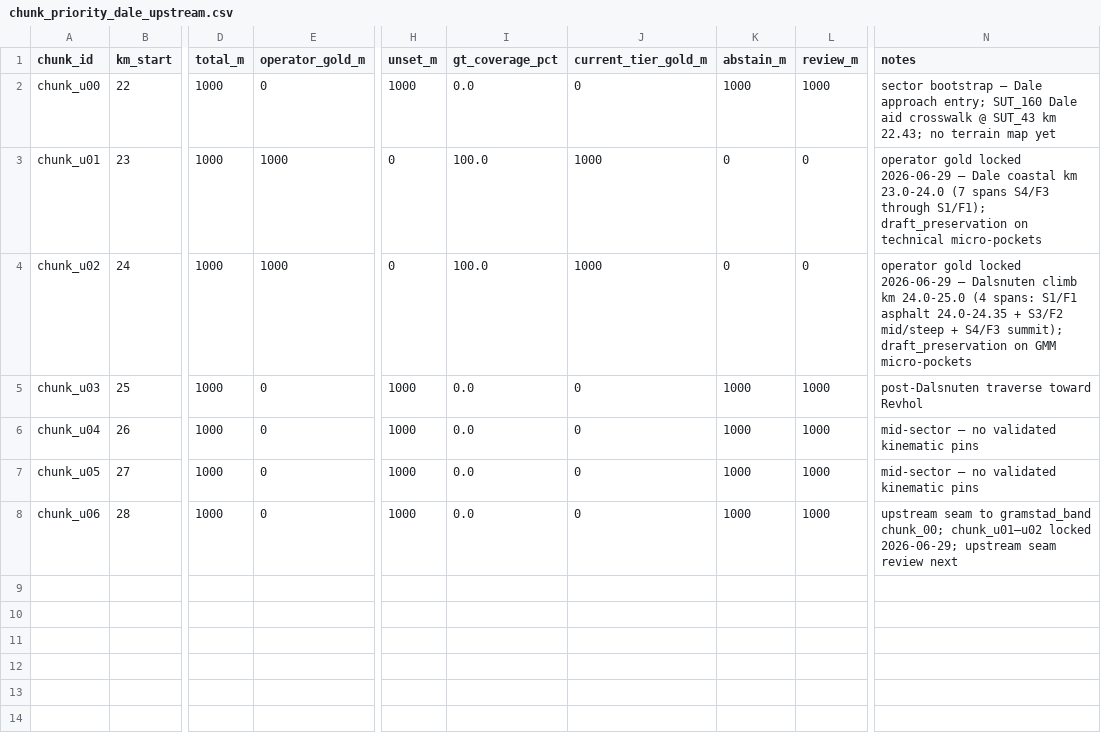
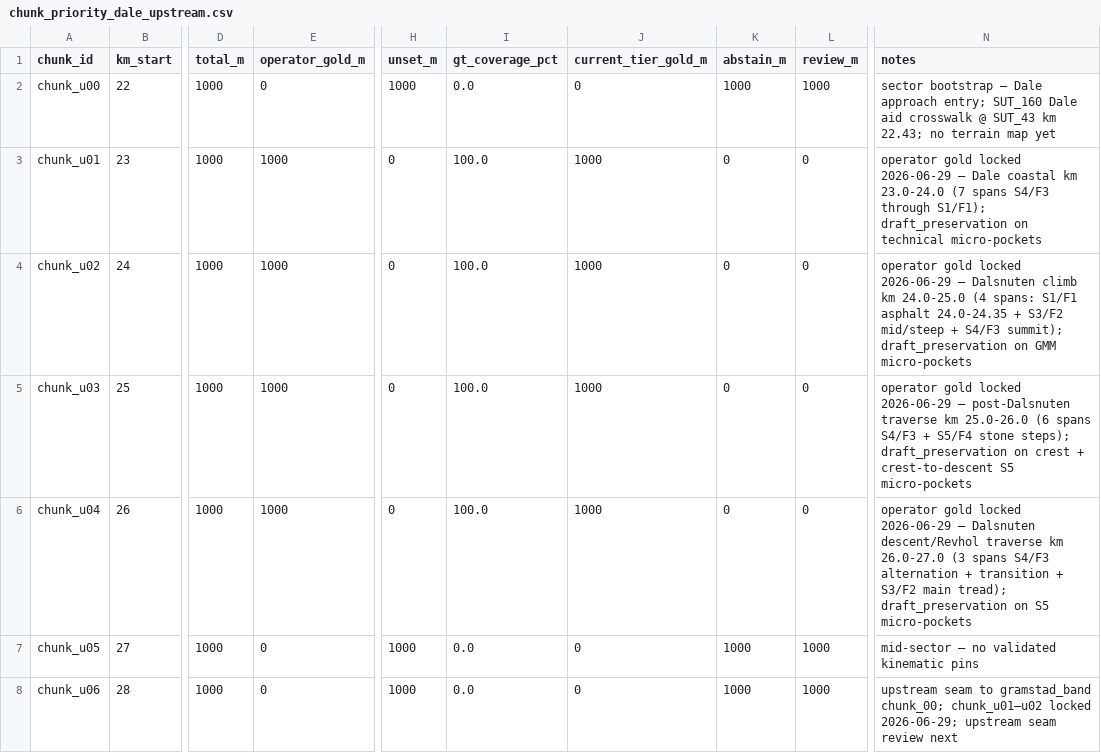
Before and after one commit to AnatomyOfPace/AnatomyOfPace, a CSV file: 03_Processed_Data/spatial/sut43_terrain_ontology/ground_truth_review/chunk_priority_dale_upstream.csv, drawn as a sheet; only a part is shown, gaps mark what is left out; the diff names each change by its address in the sheet, - before the commit and + after, or states it on an @@ line.

```diff
--- a/03_Processed_Data/spatial/sut43_terrain_ontology/ground_truth_review/chunk_priority_dale_upstream.csv
+++ b/03_Processed_Data/spatial/sut43_terrain_ontology/ground_truth_review/chunk_priority_dale_upstream.csv
-E5:E6 (operator_gold_m): 0
+E5:E6 (operator_gold_m): 1000
-H5:H6 (unset_m): 1000
+H5:H6 (unset_m): 0
-I5:I6 (gt_coverage_pct): 0.0
+I5:I6 (gt_coverage_pct): 100.0
-J5:J6 (current_tier_gold_m): 0
+J5:J6 (current_tier_gold_m): 1000
-K5:K6 (abstain_m): 1000
+K5:K6 (abstain_m): 0
-L5:L6 (review_m): 1000
+L5:L6 (review_m): 0
-N5 (notes): post-Dalsnuten traverse toward Revhol
+N5 (notes): operator gold locked 2026-06-29 — post-Dalsnuten traverse km 25.0-26.0 (6 spans S4/F3 + S5/F4 stone steps); draft_preservation on crest + crest-to-descent S5 micro-pockets
-N6 (notes): mid-sector — no validated kinematic pins
+N6 (notes): operator gold locked 2026-06-29 — Dalsnuten descent/Revhol traverse km 26.0-27.0 (3 spans S4/F3 alternation + transition + S3/F2 main tread); draft_preservation on S5 micro-pockets
```
Also changed, not shown: 6 other files.
